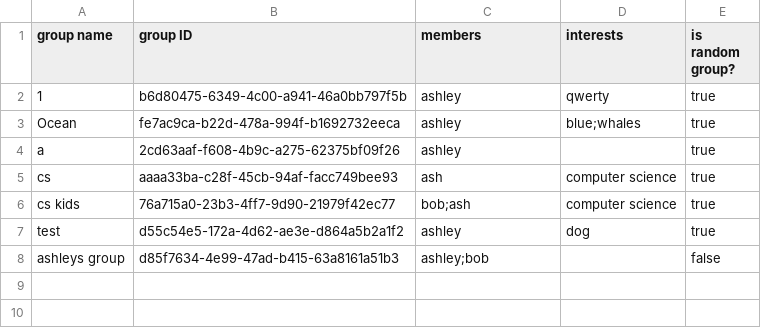
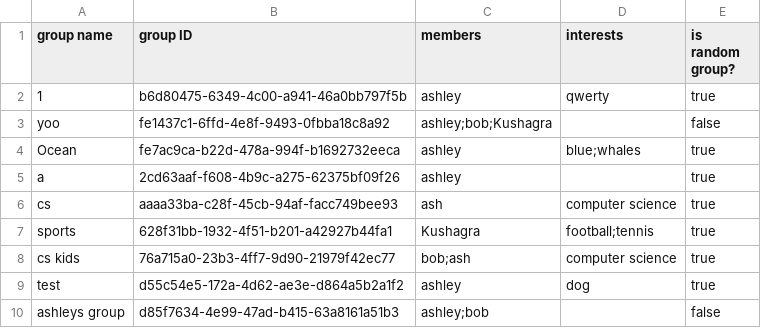
Before and after one commit to CSC207-2022F-UofT/course-project-unite-group-115, a CSV file: src/main/java/databases/groups.csv, drawn as a sheet; the diff names each change by its address in the sheet, - before the commit and + after, or states it on an @@ line.

```diff
--- a/src/main/java/databases/groups.csv
+++ b/src/main/java/databases/groups.csv
+row 3: yoo | fe1437c1-6ffd-4e8f-9493-0fbba18c8a92 | ashley;bob;Kushagra |  | false
+row 7: sports | 628f31bb-1932-4f51-b201-a42927b44fa1 | Kushagra | football;tennis | true
```
Also changed, not shown: src/main/java/databases/messages.csv, src/main/java/databases/profiles.csv.
